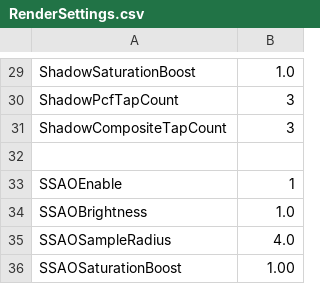
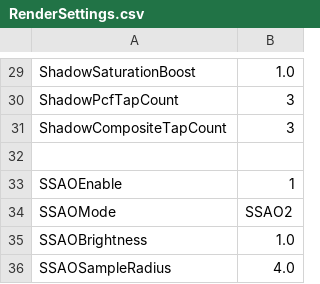
Before and after one commit to bibindon/RedFortressRender, a CSV file: Sample/RenderSettings.csv, drawn as a sheet; only a part is shown, gaps mark what is left out; the shorter side is filled out with more unchanged rows; the diff names each change by its address in the sheet, - before the commit and + after, or states it on an @@ line.

```diff
--- a/Sample/RenderSettings.csv
+++ b/Sample/RenderSettings.csv
+row 34: SSAOMode | SSAO2
```
Also changed, not shown: 16 other files.
